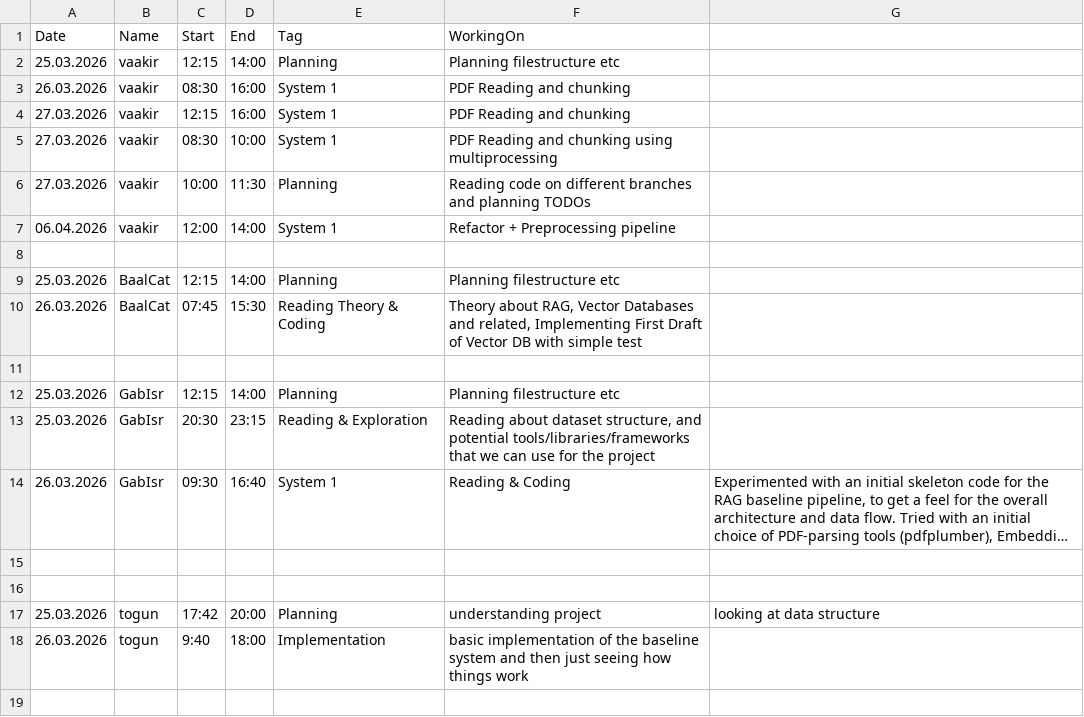
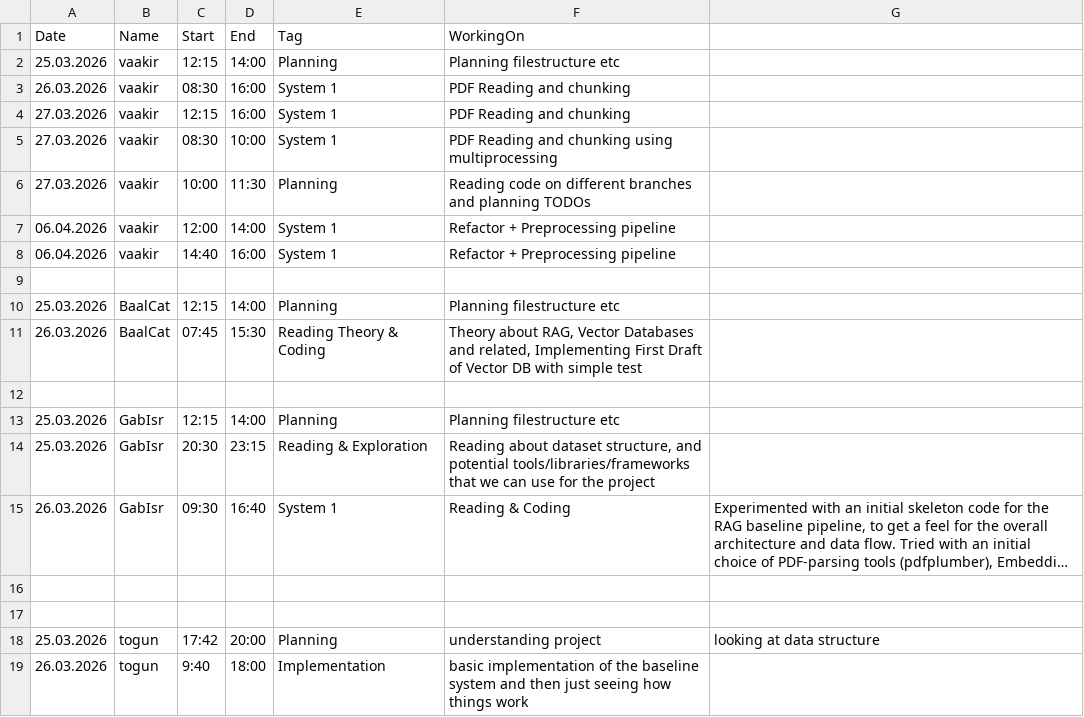
Before and after one commit to Vaakir/mRAG_on_MMDocIR, a CSV file: info/hours.csv, drawn as a sheet; long unchanged cells end in ….

Commit message:
chore: hours update + how to run note added

```diff
--- a/info/hours.csv
+++ b/info/hours.csv
@@ -7,2 +7,3 @@ Date,Name,Start,End,Tag,WorkingOn
 06.04.2026,vaakir,12:00,14:00,System 1,Refactor + Preprocessing pipeline
+06.04.2026,vaakir,14:40,16:00,System 1,Refactor + Preprocessing pipeline
 
```
Also changed, not shown: 1 other file.
